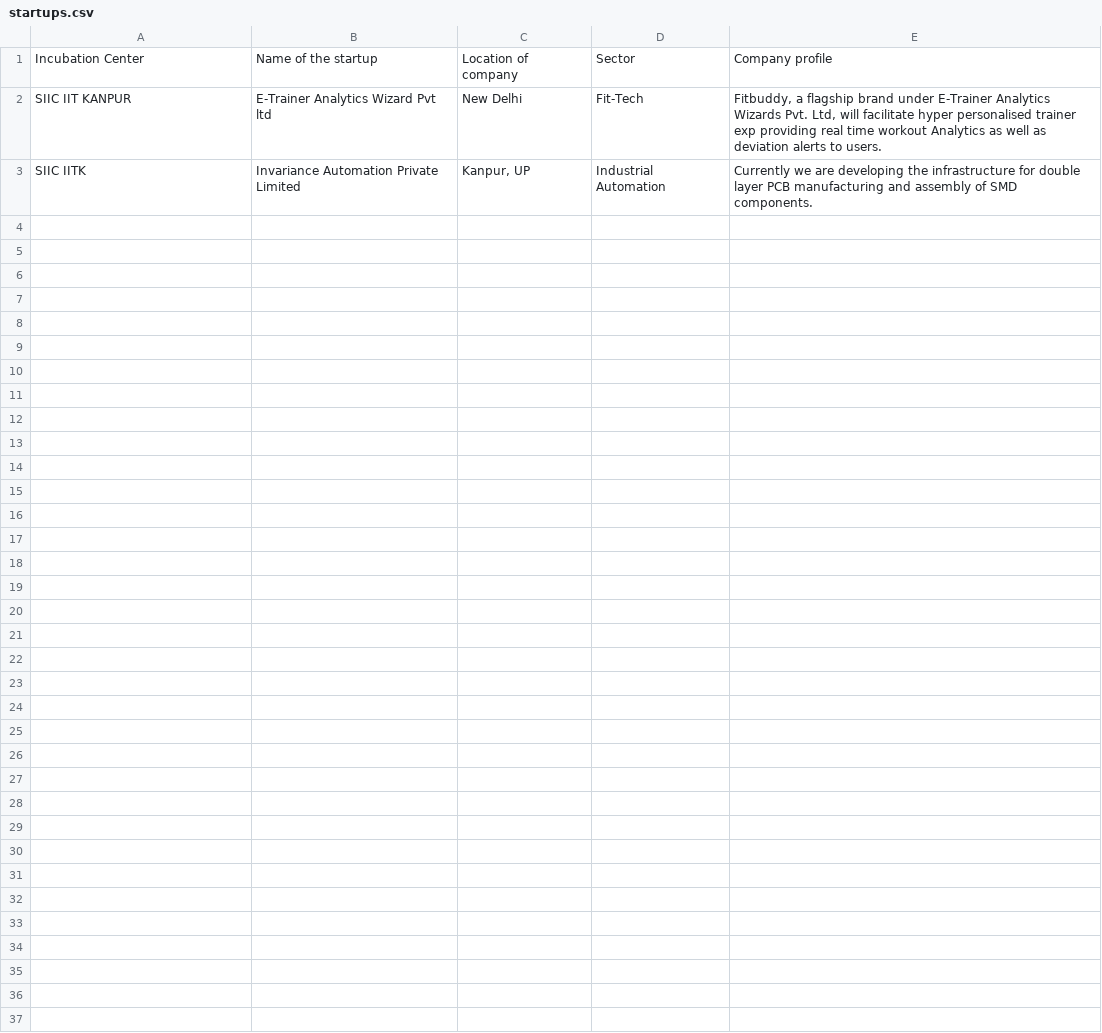
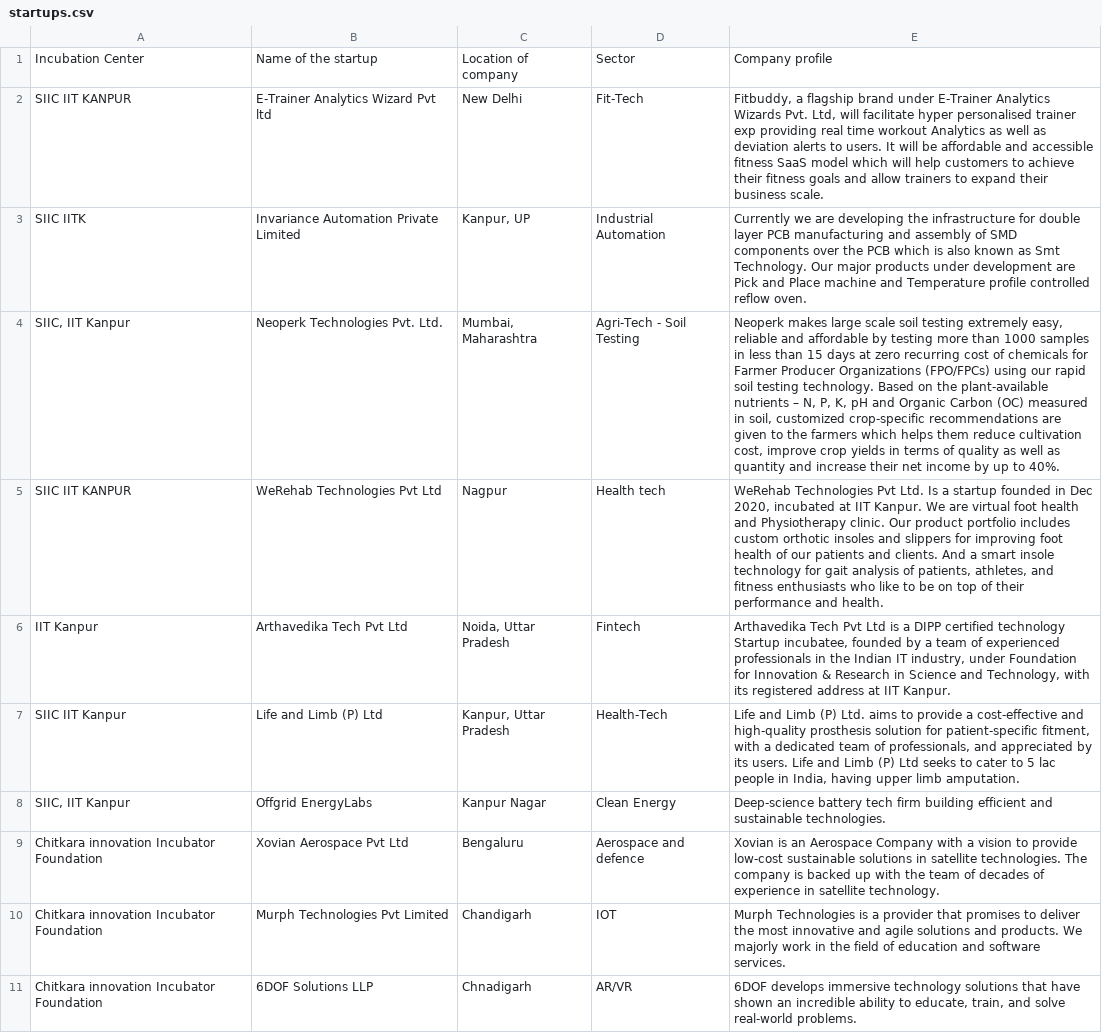
Before and after one commit to Samisha-B/startup, a CSV file: data/startups.csv, drawn as a sheet; only a part is shown; the diff covers the shown part only; the diff names each change by its address in the sheet, - before the commit and + after, or states it on an @@ line.

Commit message:
Add full Kaggle startups dataset (241 rows)

```diff
--- a/data/startups.csv
+++ b/data/startups.csv
-E2: …to users.
+E2: …to users. It will be affordable and accessible fitness SaaS model which will help customers to achieve their fitness goals and allow trainers to expand their business scale.
-E3: …of SMD components.
+E3: …of SMD components over the PCB which is also known as Smt Technology. Our major products under development are Pick and Place machine and Temperature profile controlled reflow oven.
+row 4: SIIC, IIT Kanpur | Neoperk Technologies Pvt. Ltd. | Mumbai, Maharashtra | Agri-Tech - Soil Testing | Neoperk makes large scale soil testing extremely easy, reliable and affordable by testing more than 1000 samples in less than 15 days at zero recurring cost of chemicals for Farmer Producer Organizations (FPO/FPCs) using our rapid soil testing technology. Based on the plant-available nutrients – N, P, K, pH and Organic Carbon (OC) measured in soil, customized crop-specific recommendations are given to the farmers which helps them reduce cultivation cost, improve crop yields in terms of quality as well as quantity and increase their net income by up to 40%.
+row 5: SIIC IIT KANPUR | WeRehab Technologies Pvt Ltd | Nagpur | Health tech | WeRehab Technologies Pvt Ltd. Is a startup founded in Dec 2020, incubated at IIT Kanpur. We are virtual foot health and Physiotherapy clinic. Our product portfolio includes custom orthotic insoles and slippers for improving foot health of our patients and clients. And a smart insole technology for gait analysis of patients, athletes, and fitness enthusiasts who like to be on top of their performance and health.
+row 6: IIT Kanpur | Arthavedika Tech Pvt Ltd | Noida, Uttar Pradesh | Fintech | Arthavedika Tech Pvt Ltd is a DIPP certified technology Startup incubatee, founded by a team of experienced professionals in the Indian IT industry, under Foundation for Innovation & Research in Science and Technology, with its registered address at IIT Kanpur.
+row 7: SIIC IIT Kanpur | Life and Limb (P) Ltd | Kanpur, Uttar Pradesh | Health-Tech | Life and Limb (P) Ltd. aims to provide a cost-effective and high-quality prosthesis solution for patient-specific fitment, with a dedicated team of professionals, and appreciated by its users. Life and Limb (P) Ltd seeks to cater to 5 lac people in India, having upper limb amputation.
+row 8: SIIC, IIT Kanpur | Offgrid EnergyLabs | Kanpur Nagar | Clean Energy | Deep-science battery tech firm building efficient and sustainable technologies.
+row 9: Chitkara innovation Incubator Foundation | Xovian Aerospace Pvt Ltd | Bengaluru | Aerospace and defence | Xovian is an Aerospace Company with a vision to provide low-cost sustainable solutions in satellite technologies. The company is backed up with the team of decades of experience in satellite technology.
+row 10: Chitkara innovation Incubator Foundation | Murph Technologies Pvt Limited | Chandigarh | IOT | Murph Technologies is a provider that promises to deliver the most innovative and agile solutions and products. We majorly work in the field of education and software services.
+row 11: Chitkara innovation Incubator Foundation | 6DOF Solutions LLP | Chnadigarh | AR/VR | 6DOF develops immersive technology solutions that have shown an incredible ability to educate, train, and solve real-world problems.
```
Also changed, not shown: 9 added rows elsewhere in this file.
